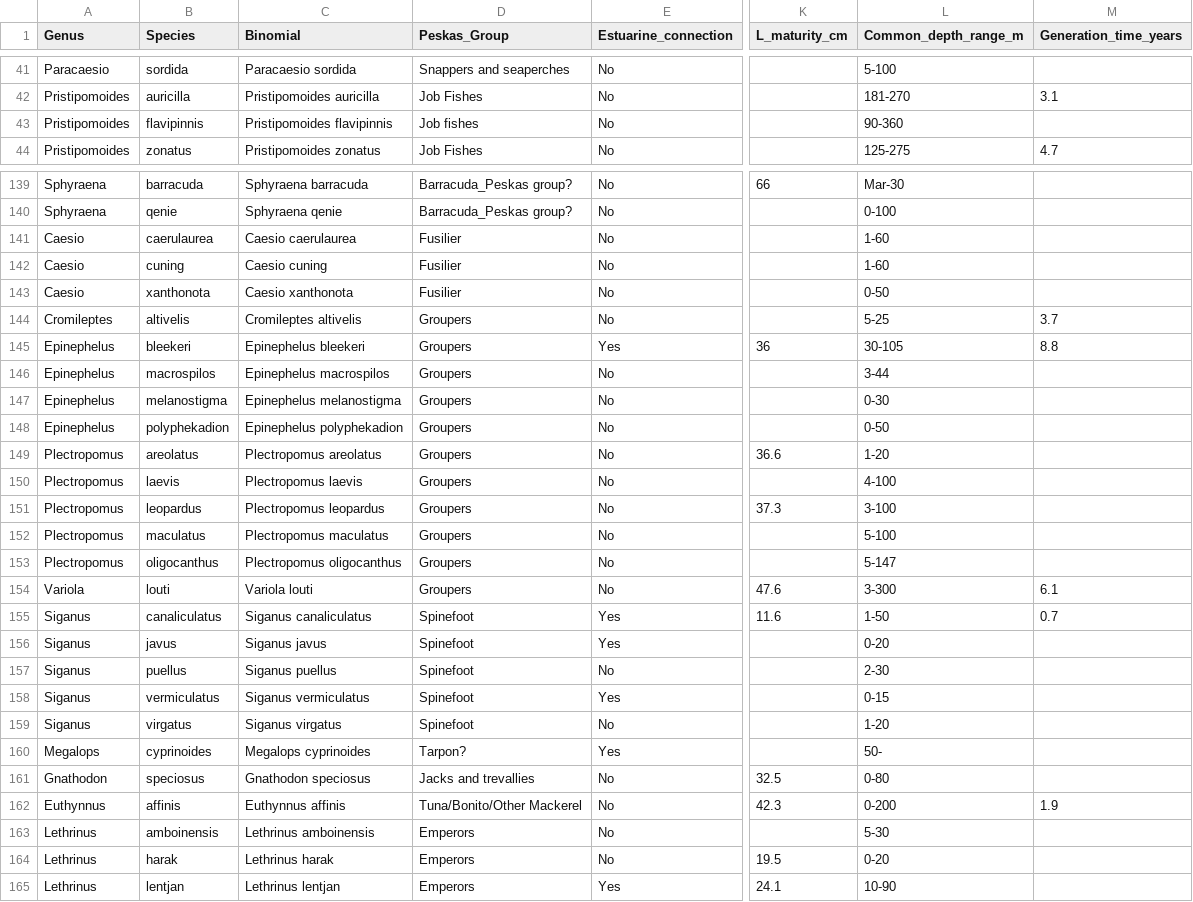
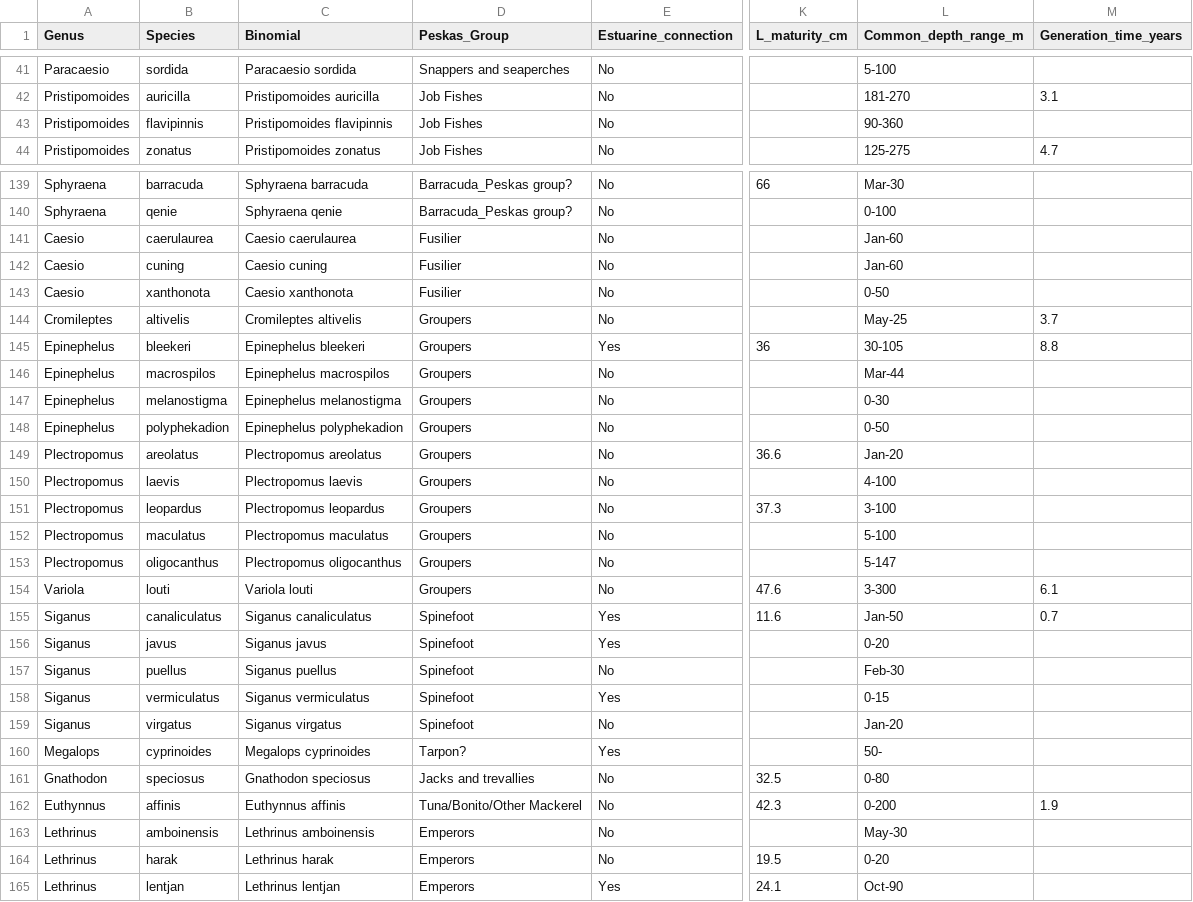
Before and after one commit to Louw-C/Timor_Ecopath, a CSV file: Data/Working/Fish species_Initial Test.csv, drawn as a sheet; only a part is shown, gaps mark what is left out; the diff names each change by its address in the sheet, - before the commit and + after, or states it on an @@ line.

```diff
--- a/Data/Working/Fish species_Initial Test.csv
+++ b/Data/Working/Fish species_Initial Test.csv
-D43 (Peskas_Group): Job fishes
+D43 (Peskas_Group): Job Fishes
-L141:L142 (Common_depth_range_m): 1-60
+L141:L142 (Common_depth_range_m): Jan-60
-L144 (Common_depth_range_m): 5-25
+L144 (Common_depth_range_m): May-25
-L146 (Common_depth_range_m): 3-44
+L146 (Common_depth_range_m): Mar-44
-L149 (Common_depth_range_m): 1-20
+L149 (Common_depth_range_m): Jan-20
-L155 (Common_depth_range_m): 1-50
+L155 (Common_depth_range_m): Jan-50
-L157 (Common_depth_range_m): 2-30
+L157 (Common_depth_range_m): Feb-30
-L159 (Common_depth_range_m): 1-20
+L159 (Common_depth_range_m): Jan-20
-L163 (Common_depth_range_m): 5-30
+L163 (Common_depth_range_m): May-30
-L165 (Common_depth_range_m): 10-90
+L165 (Common_depth_range_m): Oct-90
```
